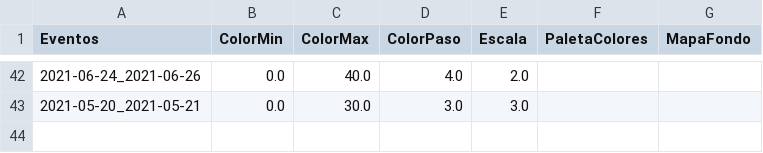
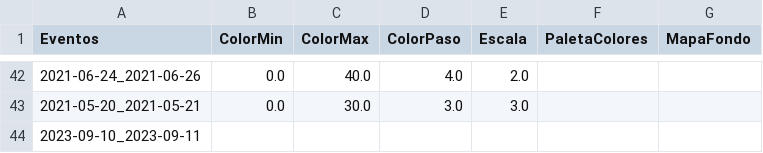
Before and after one commit to ppccdgfuchile/ppccdgfuchile, a CSV file: visparams/visparams.csv, drawn as a sheet; only a part is shown, gaps mark what is left out; the diff names each change by its address in the sheet, - before the commit and + after, or states it on an @@ line.

```diff
--- a/visparams/visparams.csv
+++ b/visparams/visparams.csv
+row 44: 2023-09-10_2023-09-11
```
Also changed, not shown: 1 other file.
